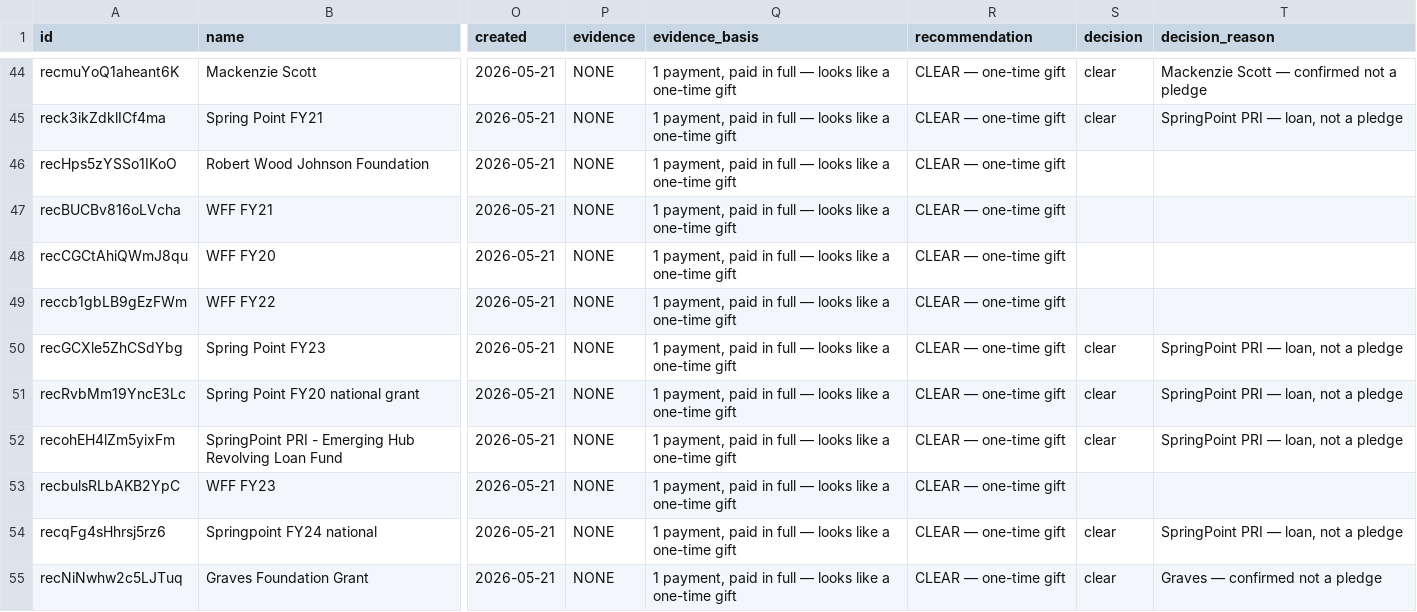
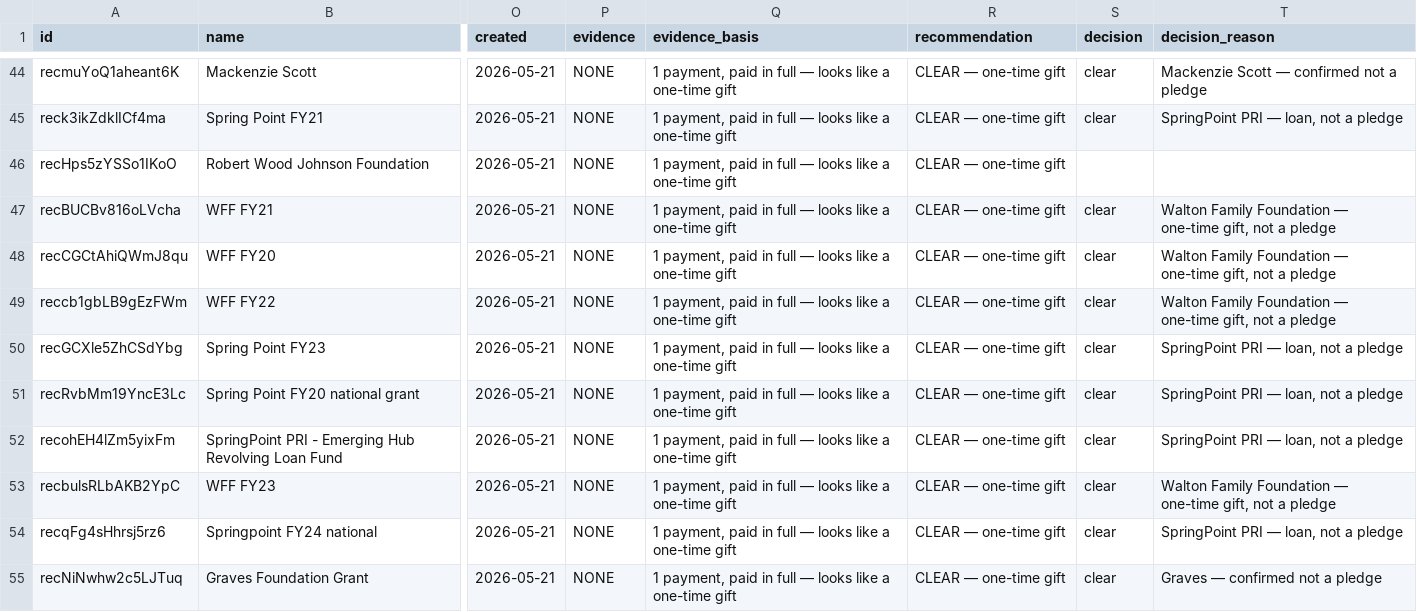
Before and after one commit to matthewlkramer/Wildflower-CRM, a CSV file: exports/flagged-pledges-evidence.csv, drawn as a sheet; only a part is shown, gaps mark what is left out; the diff names each change by its address in the sheet, - before the commit and + after, or states it on an @@ line.

```diff
--- a/exports/flagged-pledges-evidence.csv
+++ b/exports/flagged-pledges-evidence.csv
-S47:S49 (decision): (empty)
+S47:S49 (decision): clear
-T47:T49 (decision_reason): (empty)
+T47:T49 (decision_reason): Walton Family Foundation — one-time gift, not a pledge
-S53 (decision): (empty)
+S53 (decision): clear
-T53 (decision_reason): (empty)
+T53 (decision_reason): Walton Family Foundation — one-time gift, not a pledge
```
Also changed, not shown: exports/flagged-pledges-remaining.csv, 1 other file.
